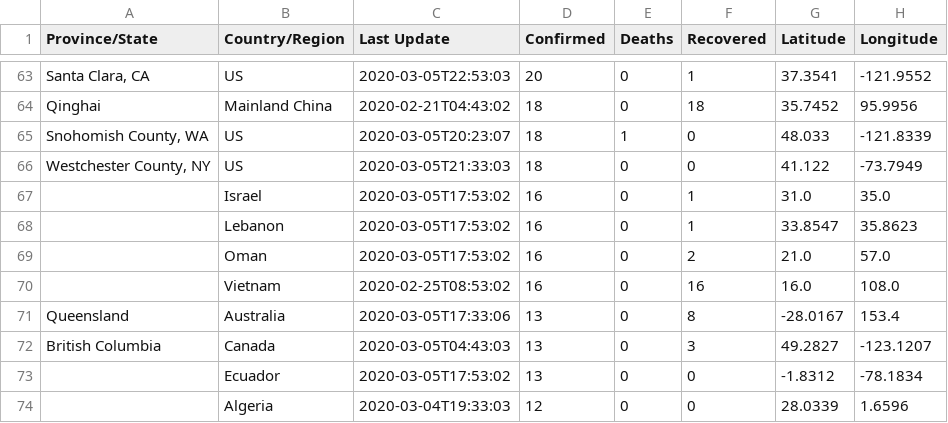
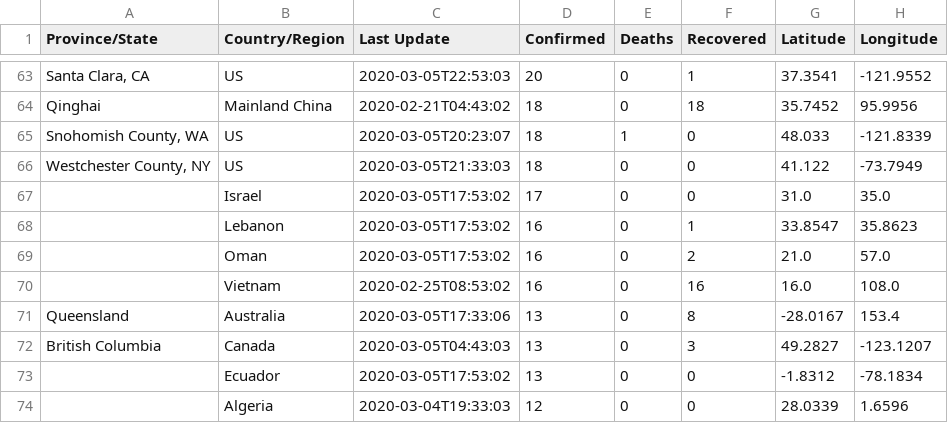
Before and after one commit to leafwind/COVID-19-Taiwan, a CSV file: csse_covid_19_data/csse_covid_19_daily_reports/03-05-2020.csv, drawn as a sheet; only a part is shown, gaps mark what is left out.

```diff
--- a/csse_covid_19_data/csse_covid_19_daily_reports/03-05-2020.csv
+++ b/csse_covid_19_data/csse_covid_19_daily_reports/03-05-2020.csv
@@ -66,3 +66,3 @@ Qinghai,Mainland China,2020-02-21T04:43:02,18,0,18,35.7452,95.9956
 "Westchester County, NY",US,2020-03-05T21:33:03,18,0,0,41.122,-73.7949
-,Israel,2020-03-05T17:53:02,16,0,1,31.0,35.0
+,Israel,2020-03-05T17:53:02,17,0,0,31.0,35.0
 ,Lebanon,2020-03-05T17:53:02,16,0,1,33.8547,35.8623
```
Also changed, not shown: csse_covid_19_data/csse_covid_19_daily_reports/03-01-2020.csv, csse_covid_19_data/csse_covid_19_daily_reports/03-02-2020.csv, 11 other files.
